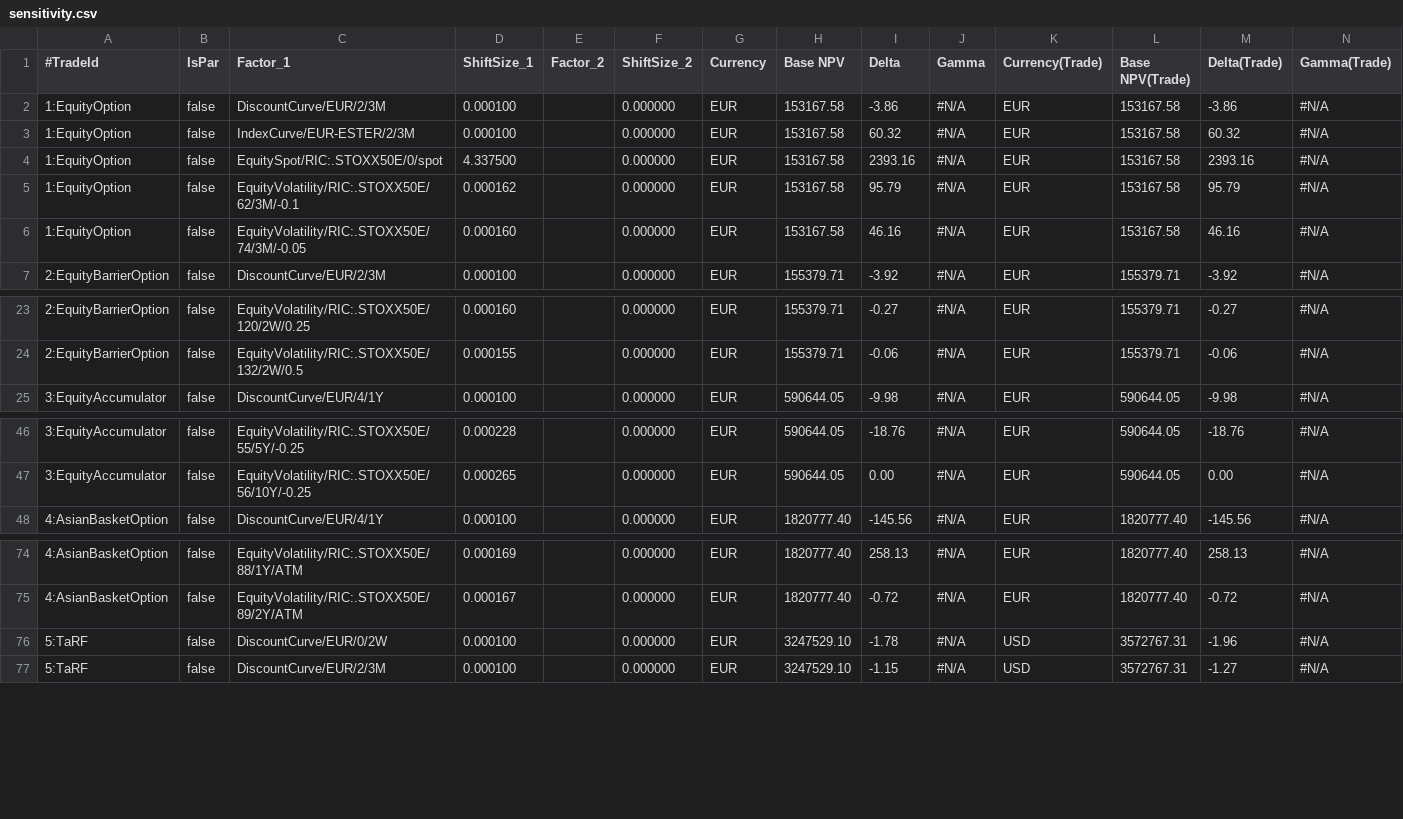
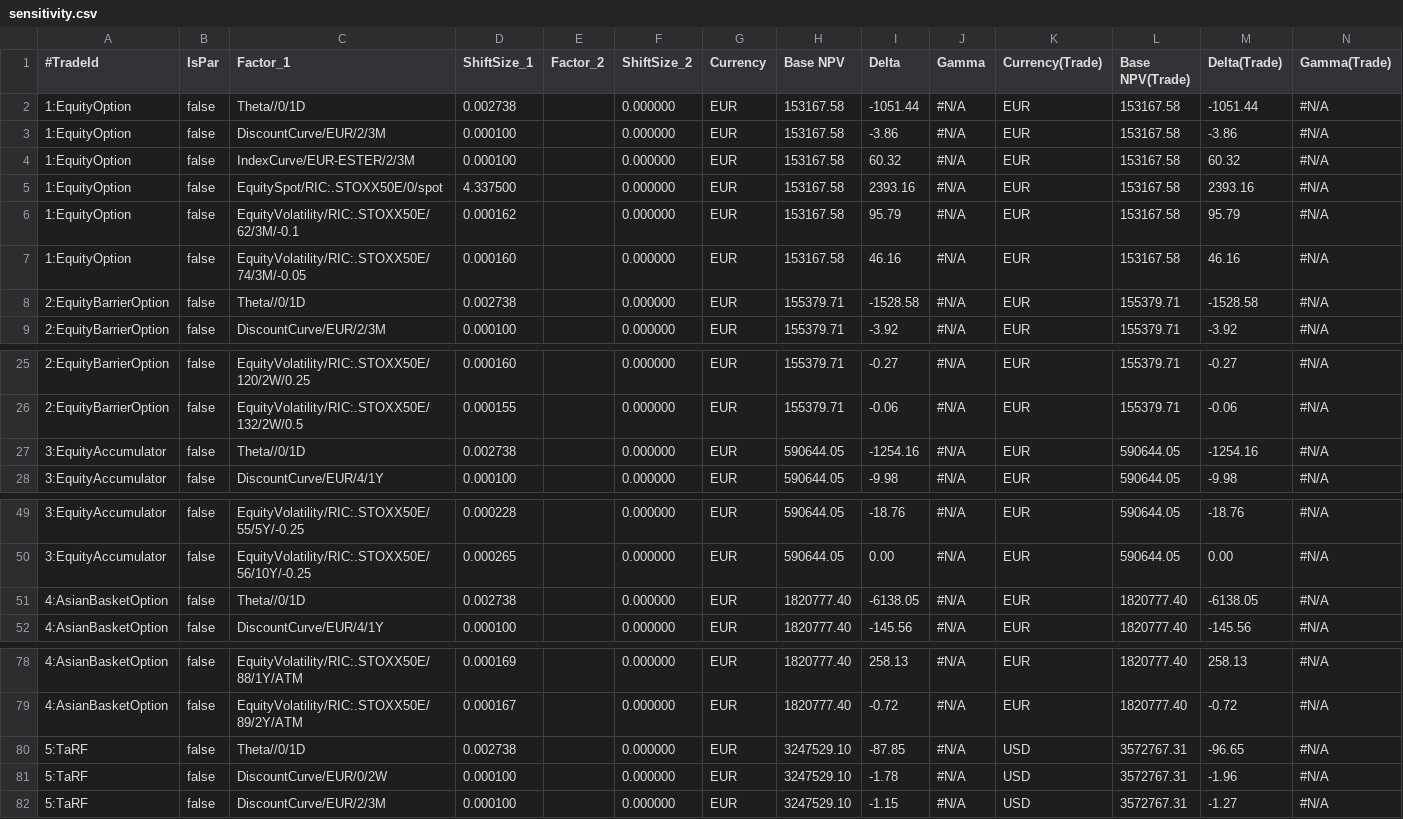
Before and after one commit to OpenSourceRisk/Engine, a CSV file: Examples/Performance/ExpectedOutput/sensi/ad/sensitivity.csv, drawn as a sheet; only a part is shown, gaps mark what is left out; the diff covers the shown part only.

Commit message:
ACADIAQPR-14013 update sensi output (theta added)

```diff
--- a/Examples/Performance/ExpectedOutput/sensi/ad/sensitivity.csv
+++ b/Examples/Performance/ExpectedOutput/sensi/ad/sensitivity.csv
@@ -1,2 +1,3 @@
 #TradeId,IsPar,Factor_1,ShiftSize_1,Factor_2,ShiftSize_2,Currency,Base NPV,Delta,Gamma,Currency(Trade),Base NPV(Trade),Delta(Trade),Gamma(Trade)
+1:EquityOption,false,Theta//0/1D,0.002738,,0.000000,EUR,153167.58,-1051.44,#N/A,EUR,153167.58,-1051.44,#N/A
 1:EquityOption,false,DiscountCurve/EUR/2/3M,0.000100,,0.000000,EUR,153167.58,-3.86,#N/A,EUR,153167.58,-3.86,#N/A
@@ -6,2 +7,3 @@
 1:EquityOption,false,EquityVolatility/RIC:.STOXX50E/74/3M/-0.05,0.000160,,0.000000,EUR,153167.58,46.16,#N/A,EUR,153167.58,46.16,#N/A
+2:EquityBarrierOption,false,Theta//0/1D,0.002738,,0.000000,EUR,155379.71,-1528.58,#N/A,EUR,155379.71,-1528.58,#N/A
 2:EquityBarrierOption,false,DiscountCurve/EUR/2/3M,0.000100,,0.000000,EUR,155379.71,-3.92,#N/A,EUR,155379.71,-3.92,#N/A
@@ -24,2 +26,3 @@
 2:EquityBarrierOption,false,EquityVolatility/RIC:.STOXX50E/132/2W/0.5,0.000155,,0.000000,EUR,155379.71,-0.06,#N/A,EUR,155379.71,-0.06,#N/A
+3:EquityAccumulator,false,Theta//0/1D,0.002738,,0.000000,EUR,590644.05,-1254.16,#N/A,EUR,590644.05,-1254.16,#N/A
 3:EquityAccumulator,false,DiscountCurve/EUR/4/1Y,0.000100,,0.000000,EUR,590644.05,-9.98,#N/A,EUR,590644.05,-9.98,#N/A
@@ -47,2 +50,3 @@
 3:EquityAccumulator,false,EquityVolatility/RIC:.STOXX50E/56/10Y/-0.25,0.000265,,0.000000,EUR,590644.05,0.00,#N/A,EUR,590644.05,0.00,#N/A
+4:AsianBasketOption,false,Theta//0/1D,0.002738,,0.000000,EUR,1820777.40,-6138.05,#N/A,EUR,1820777.40,-6138.05,#N/A
 4:AsianBasketOption,false,DiscountCurve/EUR/4/1Y,0.000100,,0.000000,EUR,1820777.40,-145.56,#N/A,EUR,1820777.40,-145.56,#N/A
@@ -75,2 +79,3 @@
 4:AsianBasketOption,false,EquityVolatility/RIC:.STOXX50E/89/2Y/ATM,0.000167,,0.000000,EUR,1820777.40,-0.72,#N/A,EUR,1820777.40,-0.72,#N/A
+5:TaRF,false,Theta//0/1D,0.002738,,0.000000,EUR,3247529.10,-87.85,#N/A,USD,3572767.31,-96.65,#N/A
 5:TaRF,false,DiscountCurve/EUR/0/2W,0.000100,,0.000000,EUR,3247529.10,-1.78,#N/A,USD,3572767.31,-1.96,#N/A
```
Also changed, not shown: 1 added row elsewhere in this file, Examples/Performance/ExpectedOutput/sensi/bump/sensitivity.csv, Examples/Performance/ExpectedOutput/sensi/cg/sensitivity.csv, 3 other files.
